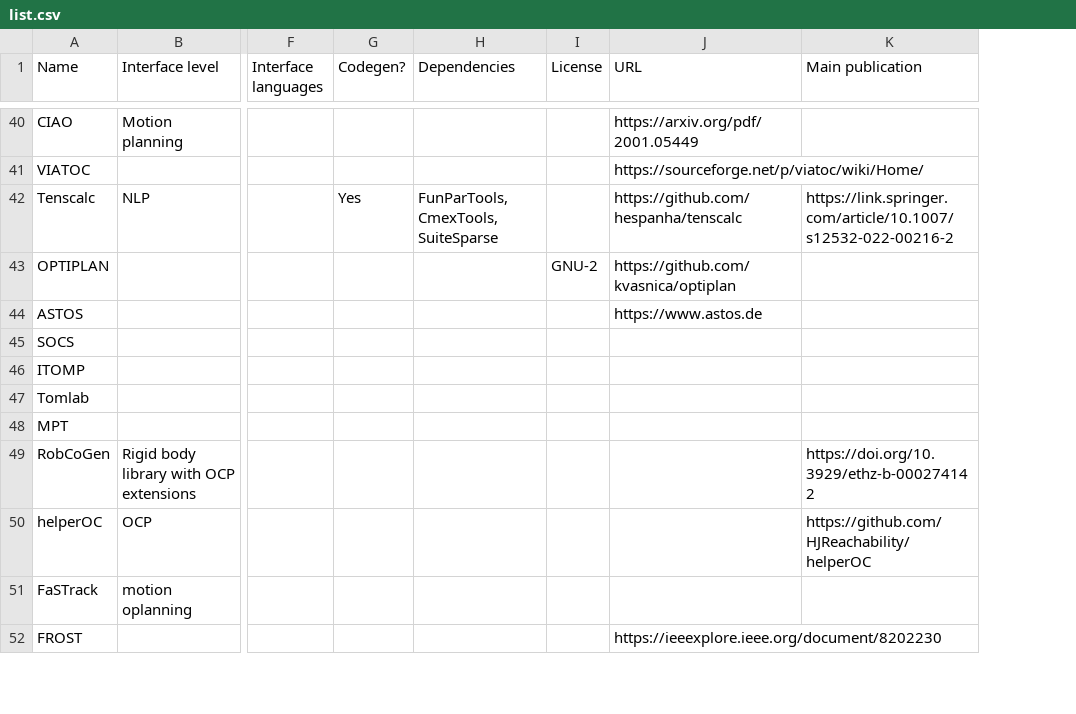
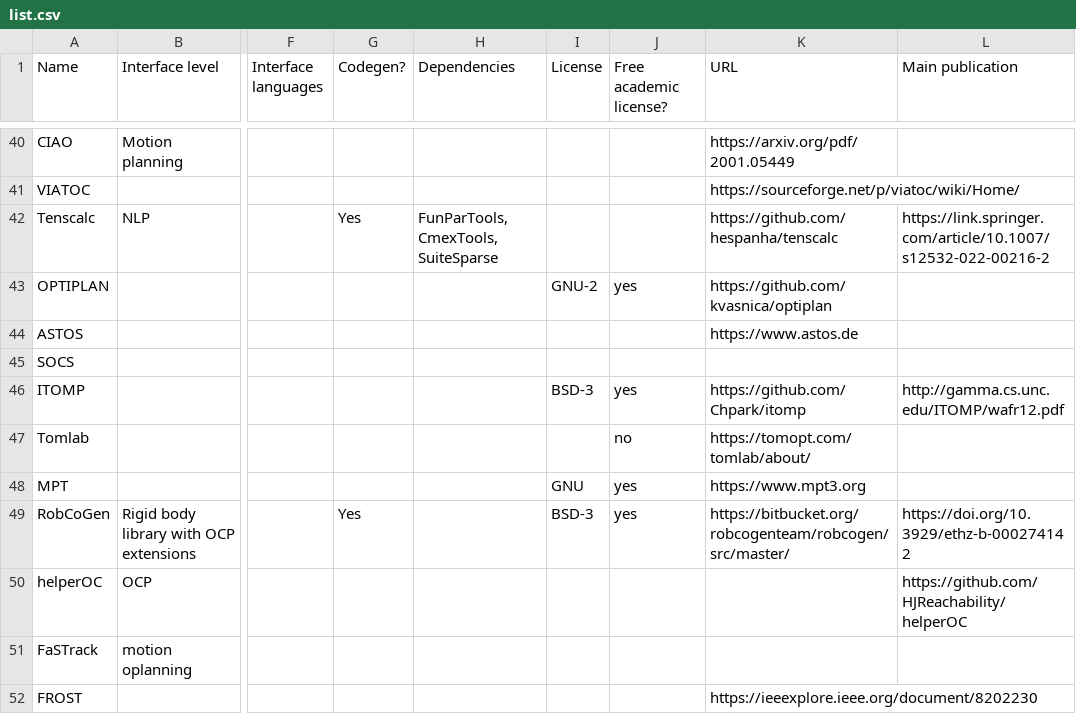
Before and after one commit to meco-group/dynamic_optimization_inventory, a CSV file: list.csv, drawn as a sheet; only a part is shown, gaps mark what is left out; addresses are those after the commit; the diff covers the shown part only; the diff names each change by its address in the sheet, - before the commit and + after, or states it on an @@ line.

Commit message:
update

```diff
--- a/list.csv
+++ b/list.csv
+column J (Free academic license?), rows 43-49: yes |  |  | yes | no | yes | yes
-I46 (License): (empty)
+I46 (License): BSD-3
-K46 (URL): (empty)
+K46 (URL): https://github.com/Chpark/itomp
-L46 (Main publication): (empty)
+L46 (Main publication): http://gamma.cs.unc.edu/ITOMP/wafr12.pdf
-K47 (URL): (empty)
+K47 (URL): https://tomopt.com/tomlab/about/
-I48 (License): (empty)
+I48 (License): GNU
-K48 (URL): (empty)
+K48 (URL): https://www.mpt3.org
-G49 (Codegen?): (empty)
+G49 (Codegen?): Yes
-I49 (License): (empty)
+I49 (License): BSD-3
-K49 (URL): (empty)
+K49 (URL): https://bitbucket.org/robcogenteam/robcogen/src/master/
```
Also changed, not shown: 8 edited cells elsewhere in this file.
